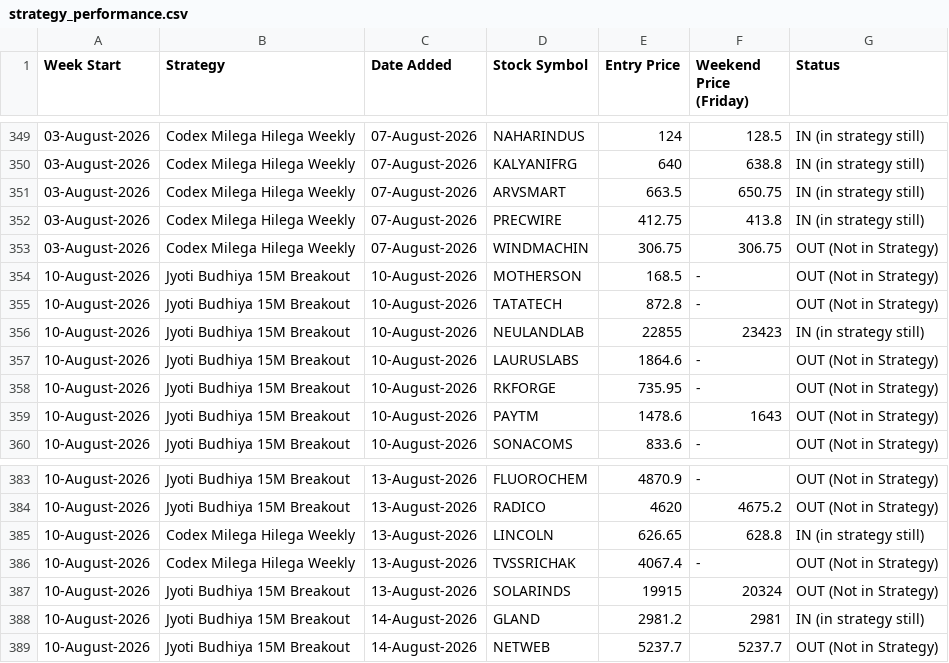
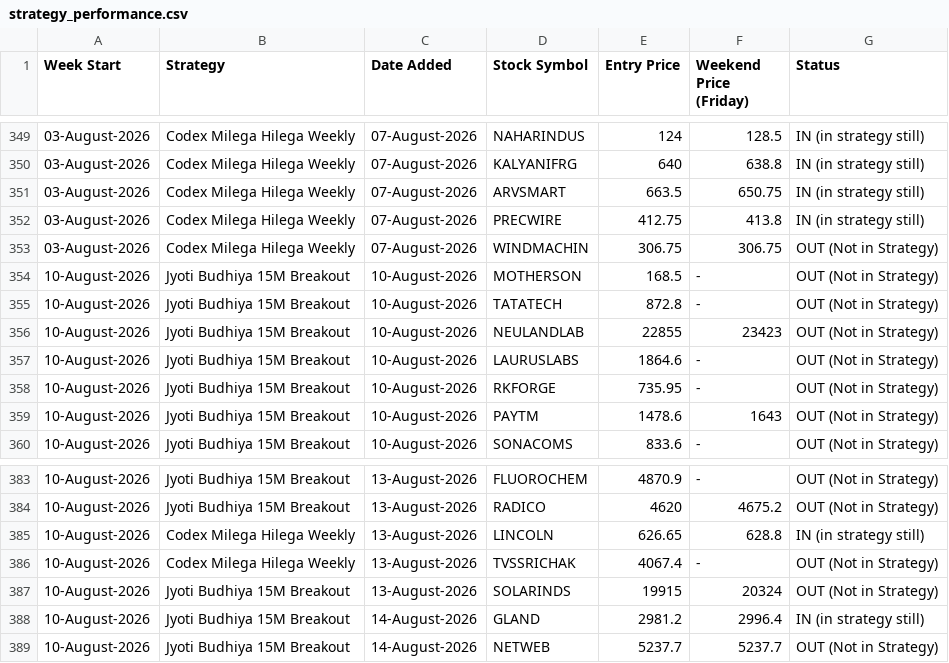
Before and after one commit to anjaninikunj/Stock-tracker-app, a CSV file: strategy_performance.csv, drawn as a sheet; only a part is shown, gaps mark what is left out.

```diff
--- a/strategy_performance.csv
+++ b/strategy_performance.csv
@@ -355,3 +355,3 @@ Week Start,Strategy,Date Added,Stock Symbol,Entry Price,Weekend Price (Friday),S
 10-August-2026,Jyoti Budhiya 15M Breakout,10-August-2026,TATATECH,872.8,-,OUT (Not in Strategy)
-10-August-2026,Jyoti Budhiya 15M Breakout,10-August-2026,NEULANDLAB,22855,23423,IN (in strategy still)
+10-August-2026,Jyoti Budhiya 15M Breakout,10-August-2026,NEULANDLAB,22855,23423,OUT (Not in Strategy)
 10-August-2026,Jyoti Budhiya 15M Breakout,10-August-2026,LAURUSLABS,1864.6,-,OUT (Not in Strategy)
@@ -387,3 +387,3 @@ Week Start,Strategy,Date Added,Stock Symbol,Entry Price,Weekend Price (Friday),S
 10-August-2026,Jyoti Budhiya 15M Breakout,13-August-2026,SOLARINDS,19915,20324,OUT (Not in Strategy)
-10-August-2026,Jyoti Budhiya 15M Breakout,14-August-2026,GLAND,2981.2,2981,IN (in strategy still)
+10-August-2026,Jyoti Budhiya 15M Breakout,14-August-2026,GLAND,2981.2,2996.4,IN (in strategy still)
 10-August-2026,Jyoti Budhiya 15M Breakout,14-August-2026,NETWEB,5237.7,5237.7,OUT (Not in Strategy)
```
